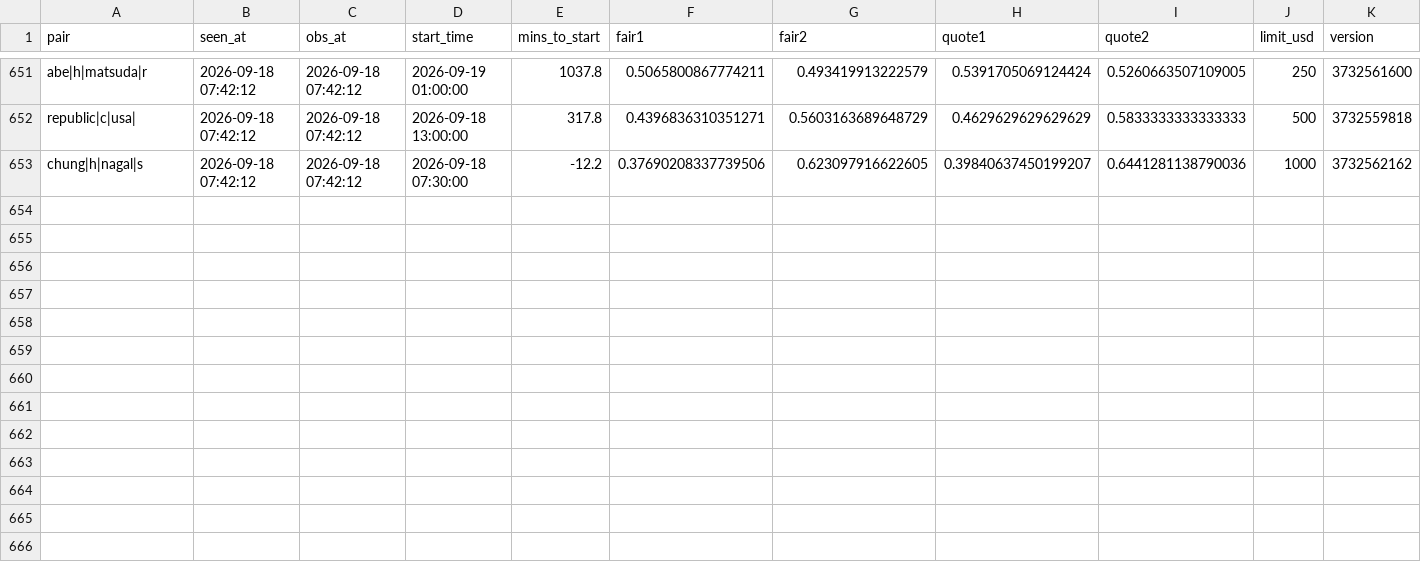
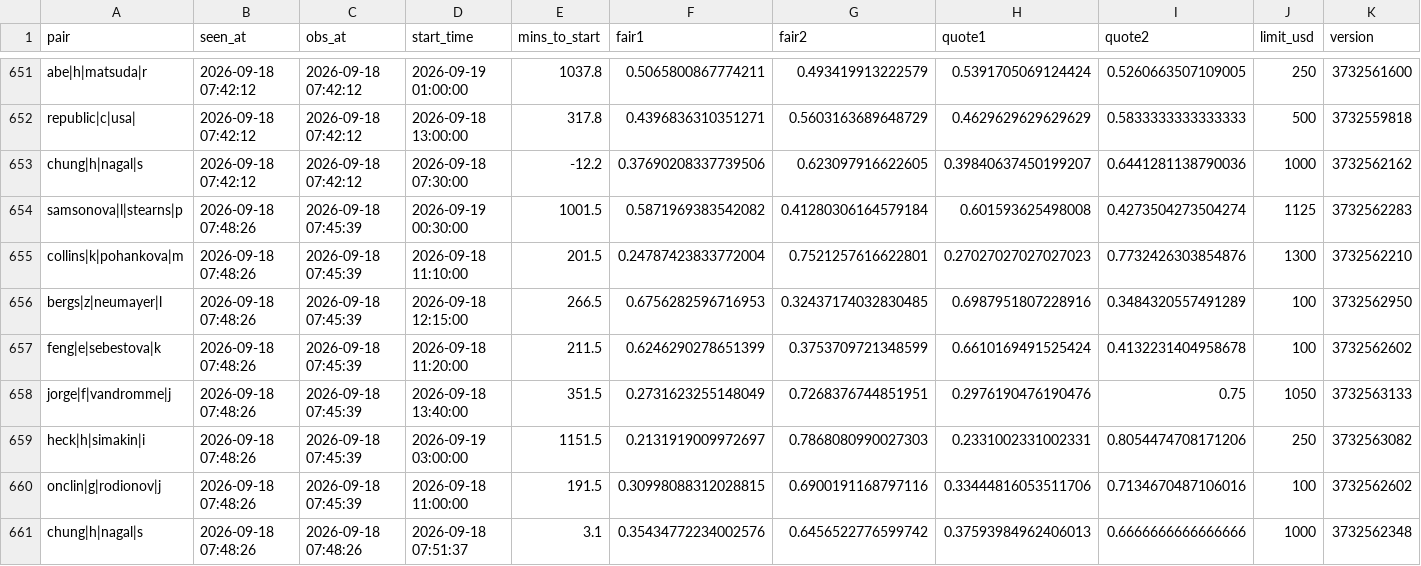
Before and after one commit to Teemotaij/pinnacle-board, a CSV file: board/ticks/2026-09-18.csv, drawn as a sheet; only a part is shown, gaps mark what is left out.

Commit message:
board 2026-09-18T07:48Z

```diff
--- a/board/ticks/2026-09-18.csv
+++ b/board/ticks/2026-09-18.csv
@@ -653 +653,9 @@ republic|c|usa|,2026-09-18 07:42:12,2026-09-18 07:42:12,2026-09-18 13:00:00,317.
 chung|h|nagal|s,2026-09-18 07:42:12,2026-09-18 07:42:12,2026-09-18 07:30:00,-12.2,0.37690208337739506,0.623097916622605,0.39840637450199207,0.6441281138790036,1000,3732562162
+samsonova|l|stearns|p,2026-09-18 07:48:26,2026-09-18 07:45:39,2026-09-19 00:30:00,1001.5,0.5871969383542082,0.41280306164579184,0.601593625498008,0.4273504273504274,1125,3732562283
+collins|k|pohankova|m,2026-09-18 07:48:26,2026-09-18 07:45:39,2026-09-18 11:10:00,201.5,0.24787423833772004,0.7521257616622801,0.27027027027027023,0.7732426303854876,1300,3732562210
+bergs|z|neumayer|l,2026-09-18 07:48:26,2026-09-18 07:45:39,2026-09-18 12:15:00,266.5,0.6756282596716953,0.32437174032830485,0.6987951807228916,0.3484320557491289,100,3732562950
+feng|e|sebestova|k,2026-09-18 07:48:26,2026-09-18 07:45:39,2026-09-18 11:20:00,211.5,0.6246290278651399,0.3753709721348599,0.6610169491525424,0.4132231404958678,100,3732562602
+jorge|f|vandromme|j,2026-09-18 07:48:26,2026-09-18 07:45:39,2026-09-18 13:40:00,351.5,0.2731623255148049,0.7268376744851951,0.2976190476190476,0.75,1050,3732563133
+heck|h|simakin|i,2026-09-18 07:48:26,2026-09-18 07:45:39,2026-09-19 03:00:00,1151.5,0.2131919009972697,0.7868080990027303,0.2331002331002331,0.8054474708171206,250,3732563082
+onclin|g|rodionov|j,2026-09-18 07:48:26,2026-09-18 07:45:39,2026-09-18 11:00:00,191.5,0.30998088312028815,0.6900191168797116,0.33444816053511706,0.7134670487106016,100,3732562602
+chung|h|nagal|s,2026-09-18 07:48:26,2026-09-18 07:48:26,2026-09-18 07:51:37,3.1,0.35434772234002576,0.6456522776599742,0.37593984962406013,0.6666666666666666,1000,3732562348
```
Also changed, not shown: board/pin_close.csv, board/pin_open.csv.
